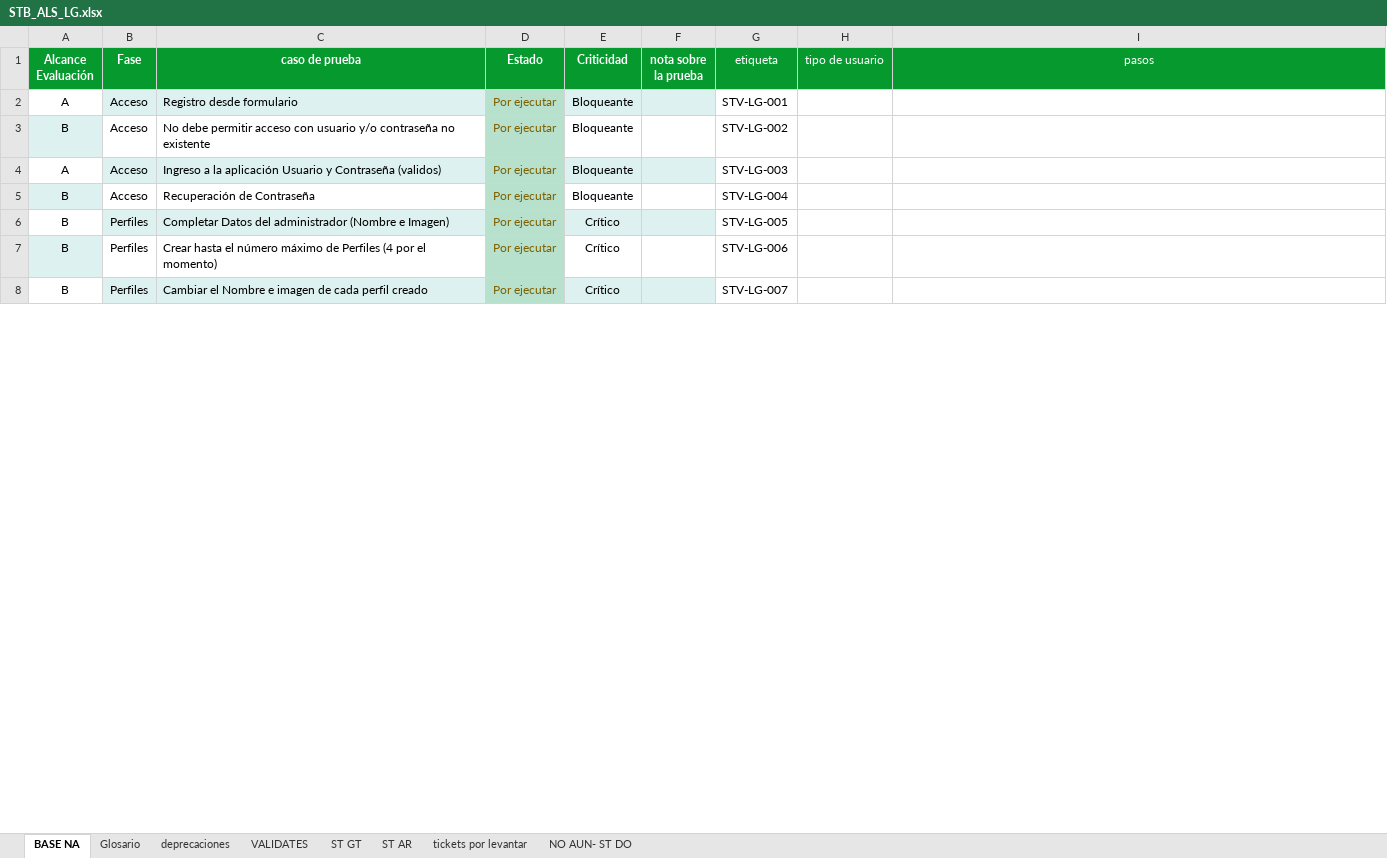
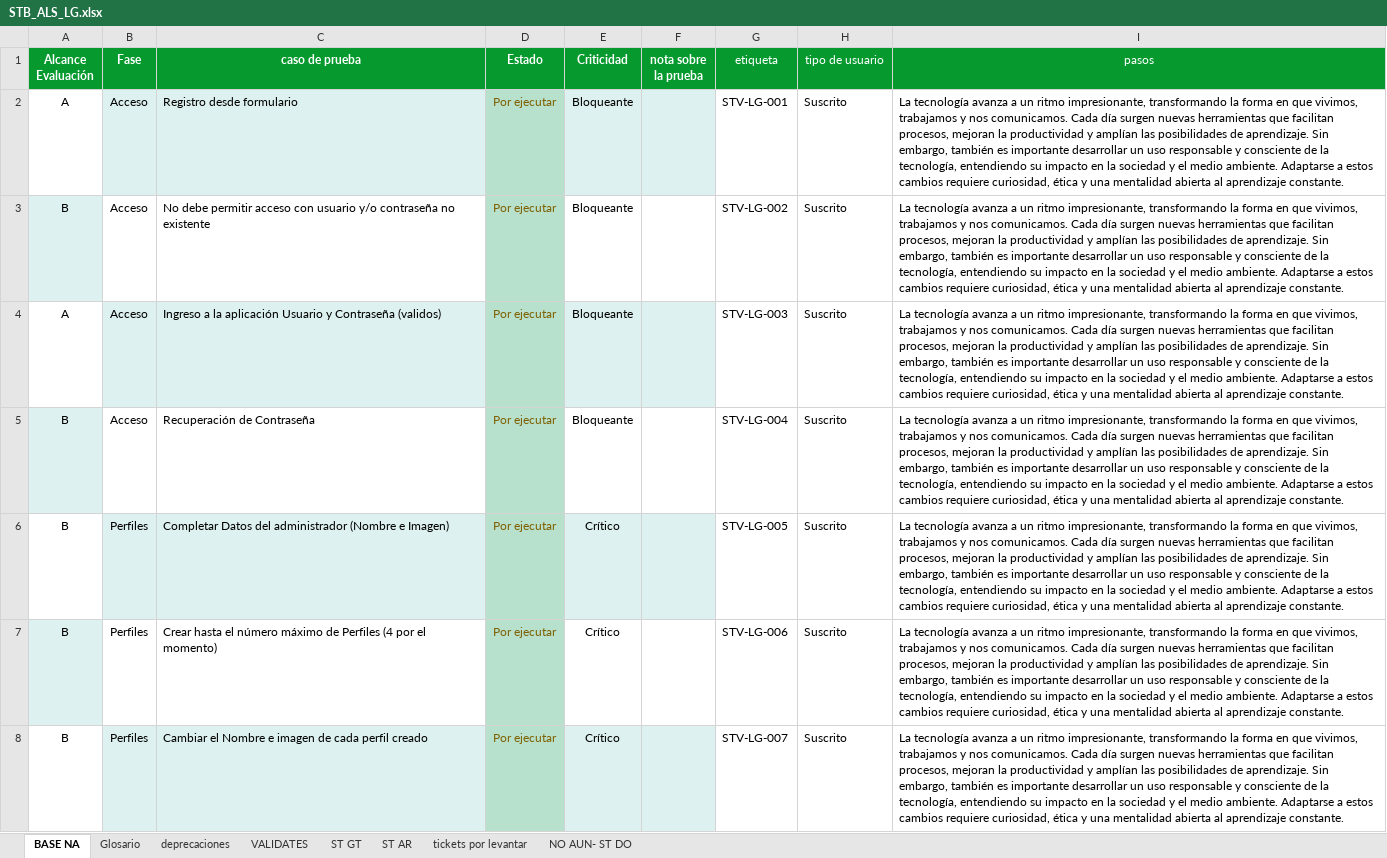
Before and after one commit to qc-test-dev/qc_matrix_generator, an Excel workbook: static/excel_files/STB_ALS_LG.xlsx, sheet BASE NA, drawn as a sheet; only a part is shown; values as stored, in another font and other column widths than the file's, no borders; conditional formats not drawn; the diff covers the shown part only; the diff names each change by its address in the sheet, - before the commit and + after, or states it on an @@ line.

Commit message:
12.1.3 Actualizacion sobre FE para poder modificar y tener dinamica mente los campos asi como datos de prueba En la matriz LG

```diff
--- a/static/excel_files/STB_ALS_LG.xlsx (sheet BASE NA)
+++ b/static/excel_files/STB_ALS_LG.xlsx (sheet BASE NA)
-H2:H8 (tipo de usuario): (empty)
+H2:H8 (tipo de usuario): Suscrito
-I2:I8 (pasos): (empty)
+I2:I8 (pasos): La tecnología avanza a un ritmo impresionante, transformando la forma en que vivimos, trabajamos y nos comunicamos. Cada día surgen nuevas herramientas que facilitan procesos, mejoran la productividad y amplían las posibilidades de aprendizaje. Sin embargo, también es importante desarrollar un uso responsable y consciente de la tecnología, entendiendo su impacto en la sociedad y el medio ambiente. Adaptarse a estos cambios requiere curiosidad, ética y una mentalidad abierta al aprendizaje constante.
```
Also changed, not shown: 250 edited cells elsewhere in this sheet, 2 other files.
